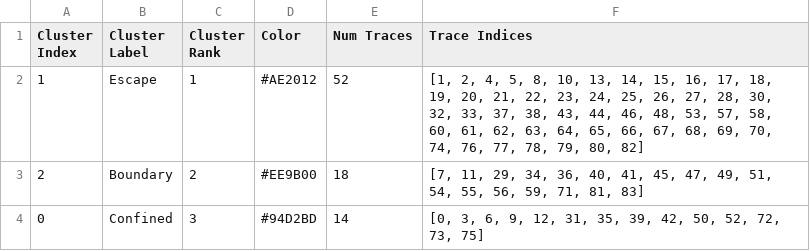
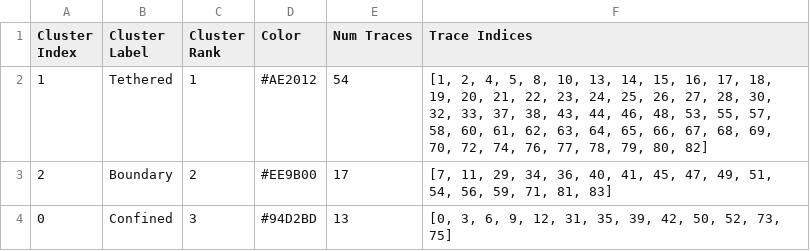
Before and after one commit to walterlab-um/RNA_SPT_in_cellular_condensates, a CSV file: META-SiM/results/clustering_results/result_THOR_1X.csv, drawn as a sheet.

```diff
--- a/META-SiM/results/clustering_results/result_THOR_1X.csv
+++ b/META-SiM/results/clustering_results/result_THOR_1X.csv
@@ -1,4 +1,4 @@
 Cluster Index,Cluster Label,Cluster Rank,Color,Num Traces,Trace Indices
-1,Escape,1,#AE2012,52,"[1, 2, 4, 5, 8, 10, 13, 14, 15, 16, 17, 18, 19, 20, 21, 22, 23, 24, 25, 26, 27, 28, 30, 32, 33, 37, 38, 43, 44, 46, 48, 53, 57, 58, 60, 61, 62, 63, 64, 65, 66, 67, 68, 69, 70, 74, 76, 77, 78, 79, 80, 82]"
-2,Boundary,2,#EE9B00,18,"[7, 11, 29, 34, 36, 40, 41, 45, 47, 49, 51, 54, 55, 56, 59, 71, 81, 83]"
-0,Confined,3,#94D2BD,14,"[0, 3, 6, 9, 12, 31, 35, 39, 42, 50, 52, 72, 73, 75]"
+1,Tethered,1,#AE2012,54,"[1, 2, 4, 5, 8, 10, 13, 14, 15, 16, 17, 18, 19, 20, 21, 22, 23, 24, 25, 26, 27, 28, 30, 32, 33, 37, 38, 43, 44, 46, 48, 53, 55, 57, 58, 60, 61, 62, 63, 64, 65, 66, 67, 68, 69, 70, 72, 74, 76, 77, 78, 79, 80, 82]"
+2,Boundary,2,#EE9B00,17,"[7, 11, 29, 34, 36, 40, 41, 45, 47, 49, 51, 54, 56, 59, 71, 81, 83]"
+0,Confined,3,#94D2BD,13,"[0, 3, 6, 9, 12, 31, 35, 39, 42, 50, 52, 73, 75]"
```
Also changed, not shown: META-SiM/results/clustering_results/result_FLMRNA_1X_FLMRNA_2X.csv, META-SiM/results/clustering_results/result_FL_2X_4EGI1_FL_2X_CHX_FL_2X_HAR_FL_2X_PURO.csv, 36 other files.
